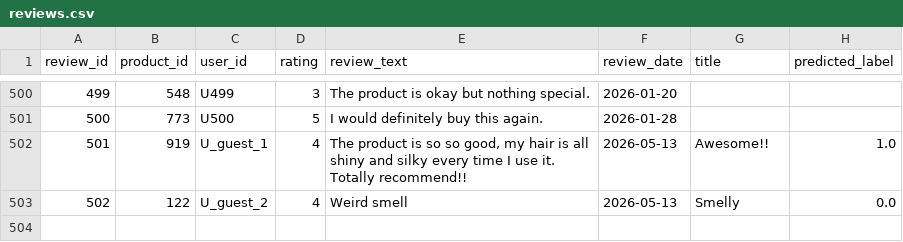
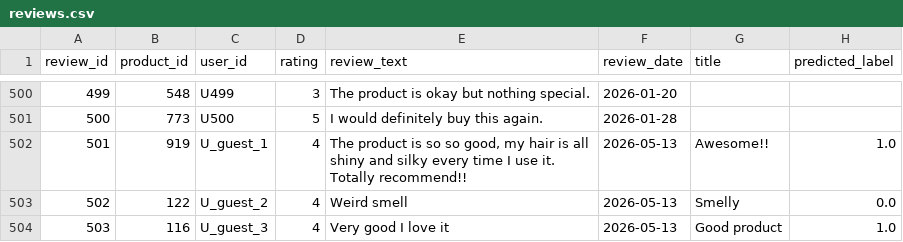
Before and after one commit to OphelieManon/nlp-website, a CSV file: data/reviews.csv, drawn as a sheet; only a part is shown, gaps mark what is left out; the diff names each change by its address in the sheet, - before the commit and + after, or states it on an @@ line.

```diff
--- a/data/reviews.csv
+++ b/data/reviews.csv
+row 504: 503 | 116 | U_guest_3 | 4 | Very good I love it | 2026-05-13 | Good product | 1.0
```
Also changed, not shown: 2 other files.
